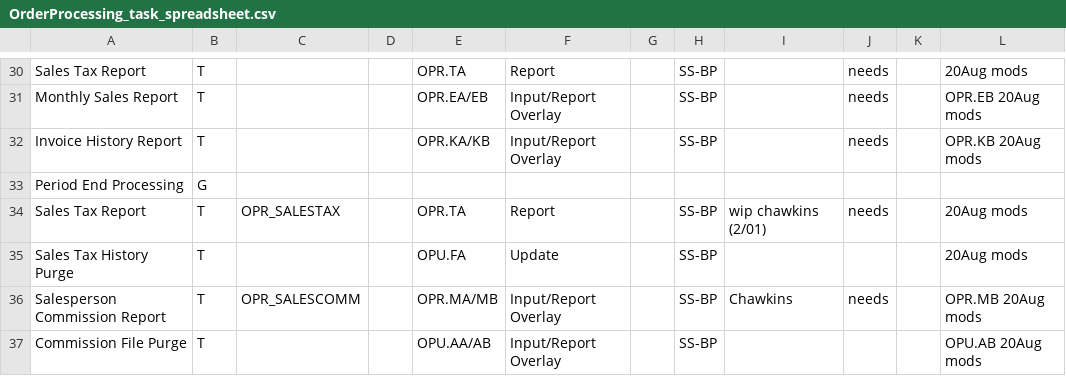
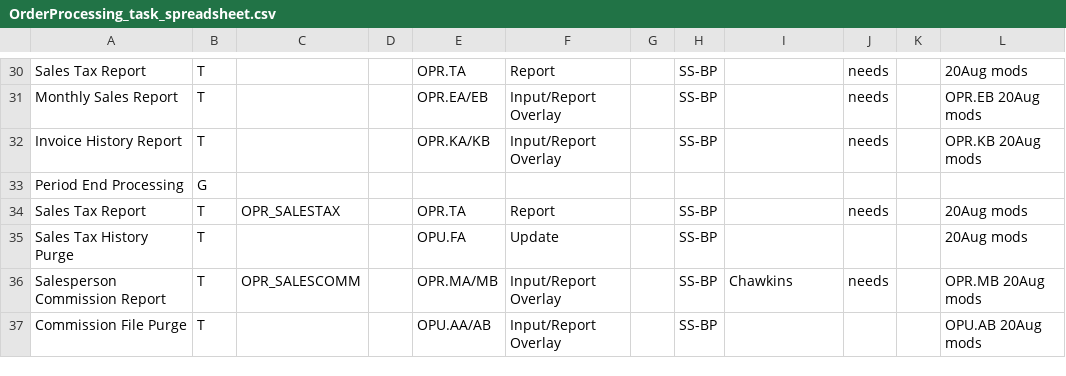
Before and after one commit to nmlynx/AddonSoftware, a CSV file: docs/OrderProcessing_task_spreadsheet.csv, drawn as a sheet; only a part is shown, gaps mark what is left out.

Commit message:
Removed wip from Sales Tax report - decided not to use it for tutorial until MM/YYYY date controls work correctly.

```diff
--- a/docs/OrderProcessing_task_spreadsheet.csv
+++ b/docs/OrderProcessing_task_spreadsheet.csv
@@ -33,3 +33,3 @@ Invoice History Report,T,,,OPR.KA/KB,Input/Report Overlay,,SS-BP,,needs,,OPR.KB
 Period End Processing,G,,,,,,,,,,
-Sales Tax Report,T,OPR_SALESTAX,,OPR.TA,Report,,SS-BP,wip chawkins (2/01),needs,,20Aug mods
+Sales Tax Report,T,OPR_SALESTAX,,OPR.TA,Report,,SS-BP,,needs,,20Aug mods
 Sales Tax History Purge,T,,,OPU.FA,Update,,SS-BP,,,,20Aug mods
```
